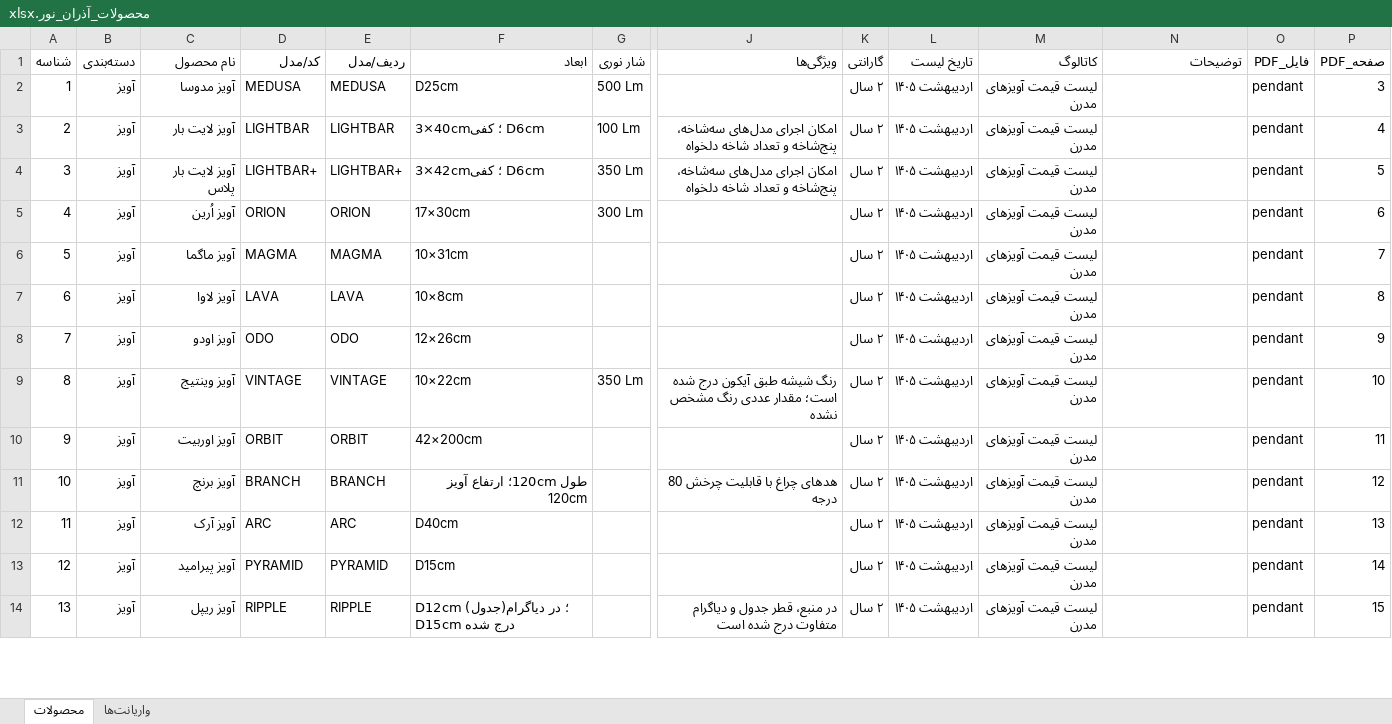
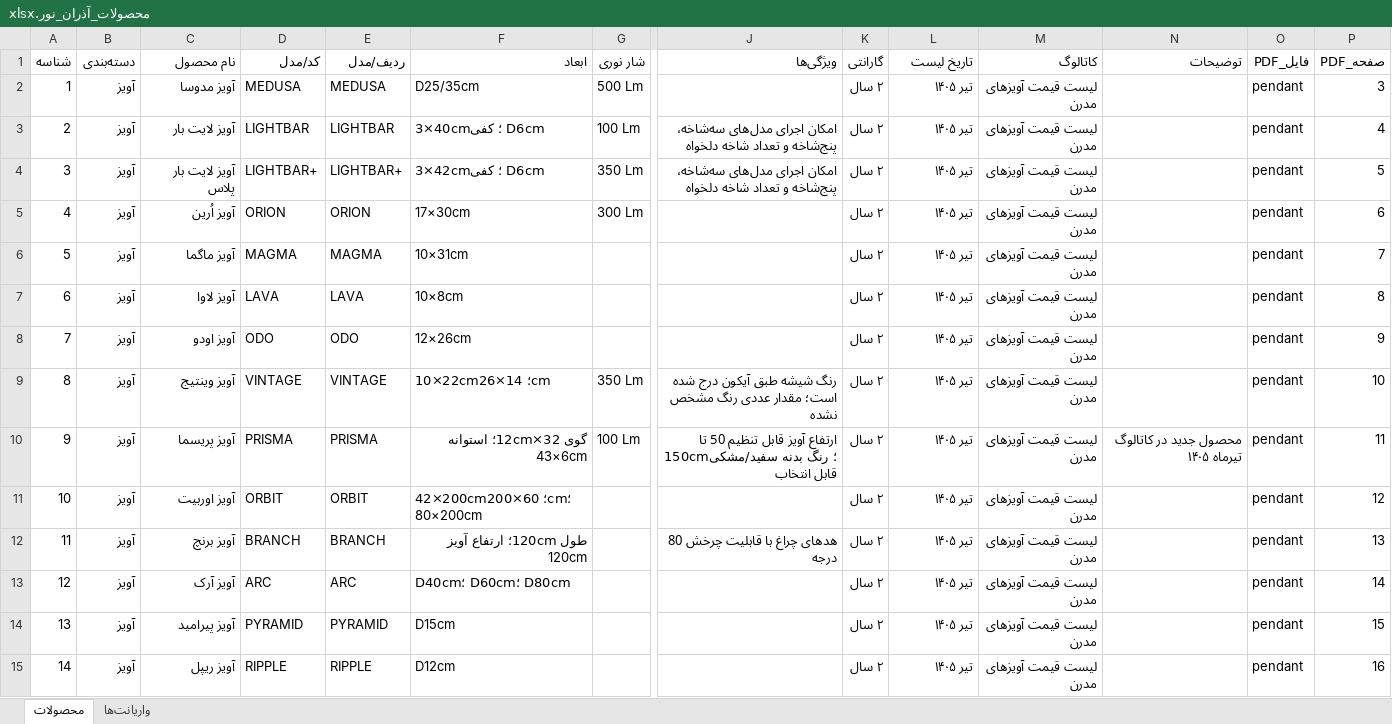
Before and after one commit to matinmohajer/azaran-catalogue, an Excel workbook: محصولات_آذران_نور.xlsx, sheet محصولات, drawn as a sheet; only a part is shown, gaps mark what is left out; values as stored, in another font and other column widths than the file's, no borders; addresses are those after the commit; rows hold the shown columns only; the diff covers the shown part only; the diff names each change by its address in the sheet, - before the commit and + after, or states it on an @@ line.

```diff
--- a/محصولات_آذران_نور.xlsx (sheet محصولات)
+++ b/محصولات_آذران_نور.xlsx (sheet محصولات)
-F2 (ابعاد): D25cm
+F2 (ابعاد): D25/35cm
-L2:L9 (تاریخ لیست): اردیبهشت ۱۴۰۵
+L2:L9 (تاریخ لیست): تیر ۱۴۰۵
-F9 (ابعاد): 10×22cm
+F9 (ابعاد): 10×22cm؛ 14×26cm
+row 10: 9 | آویز | آویز پریسما | PRISMA | PRISMA | گوی 32×12cm؛ استوانه 43×6cm | 100 Lm | ارتفاع آویز قابل تنظیم 50 تا 150cm؛ رنگ بدنه سفید/مشکی قابل انتخاب | ۲ سال | تیر ۱۴۰۵ | لیست قیمت آویزهای مدرن | محصول جدید در کاتالوگ تیرماه ۱۴۰۵ | pendant | 11
@@ column A (شناسه) renumbered from row 11 down @@
-F11 (ابعاد): 42×200cm
+F11 (ابعاد): 42×200cm؛ 60×200cm؛ 80×200cm
-L11:L15 (تاریخ لیست): اردیبهشت ۱۴۰۵
+L11:L15 (تاریخ لیست): تیر ۱۴۰۵
-P11 (صفحه_PDF): 11
+P11 (صفحه_PDF): 12
-P12 (صفحه_PDF): 12
+P12 (صفحه_PDF): 13
-F13 (ابعاد): D40cm
+F13 (ابعاد): D40cm؛ D60cm؛ D80cm
-P13 (صفحه_PDF): 13
+P13 (صفحه_PDF): 14
-P14 (صفحه_PDF): 14
+P14 (صفحه_PDF): 15
-F15 (ابعاد): D12cm (جدول)؛ در دیاگرام D15cm درج شده
+F15 (ابعاد): D12cm
-J15 (ویژگی‌ها): در منبع، قطر جدول و دیاگرام متفاوت درج شده است
+J15 (ویژگی‌ها): (empty)
-P15 (صفحه_PDF): 15
+P15 (صفحه_PDF): 16
```
Also changed, not shown: 5 added rows, 1 removed row and 403 edited cells elsewhere in this sheet, sheet واریانت‌ها, 49 other files.
